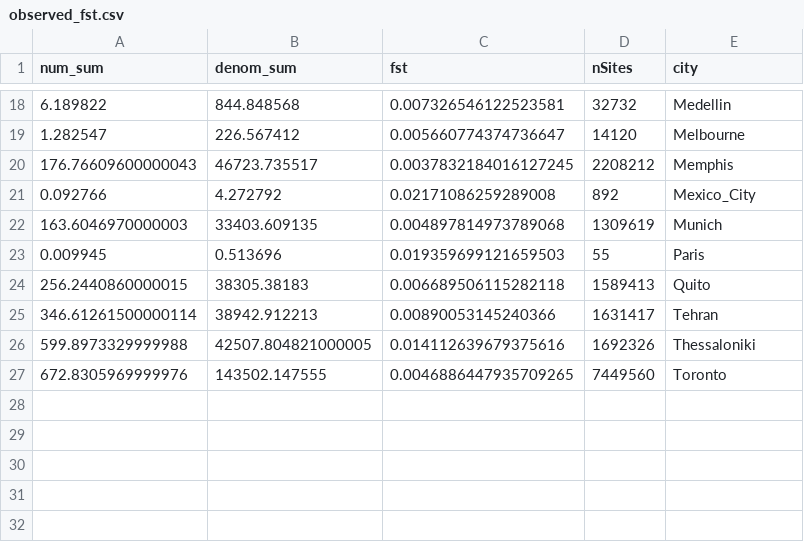
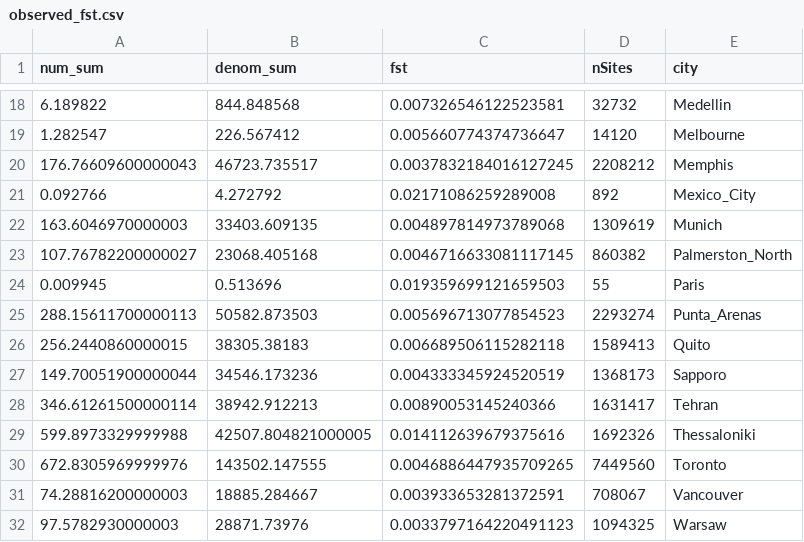
Before and after one commit to AudeCaizergues/glue_demography, a CSV file: genomic-analyses/analyses/tables/observed_fst.csv, drawn as a sheet; only a part is shown, gaps mark what is left out; the diff names each change by its address in the sheet, - before the commit and + after, or states it on an @@ line.

```diff
--- a/genomic-analyses/analyses/tables/observed_fst.csv
+++ b/genomic-analyses/analyses/tables/observed_fst.csv
+row 23: 107.76782200000027 | 23068.405168 | 0.0046716633081117145 | 860382 | Palmerston_North
+row 25: 288.15611700000113 | 50582.873503 | 0.005696713077854523 | 2293274 | Punta_Arenas
+row 27: 149.70051900000044 | 34546.173236 | 0.004333345924520519 | 1368173 | Sapporo
+row 31: 74.28816200000003 | 18885.284667 | 0.003933653281372591 | 708067 | Vancouver
+row 32: 97.5782930000003 | 28871.73976 | 0.0033797164220491123 | 1094325 | Warsaw
```
Also changed, not shown: genomic-analyses/analyses/tables/observed_urban-rural_pi.csv, 21 other files.
